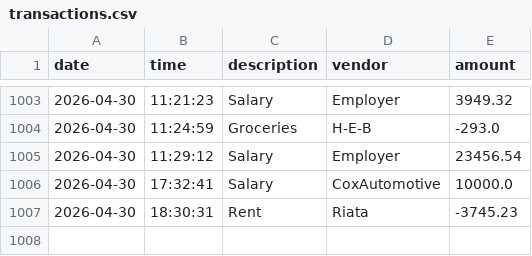
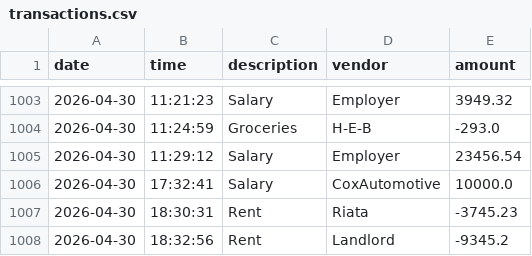
Before and after one commit to Yumozh/financial-ledger, a CSV file: transactions.csv, drawn as a sheet; only a part is shown, gaps mark what is left out; the diff names each change by its address in the sheet, - before the commit and + after, or states it on an @@ line.

```diff
--- a/transactions.csv
+++ b/transactions.csv
+row 1008: 2026-04-30 | 18:32:56 | Rent | Landlord | -9345.2
```
Also changed, not shown: 1 other file.
